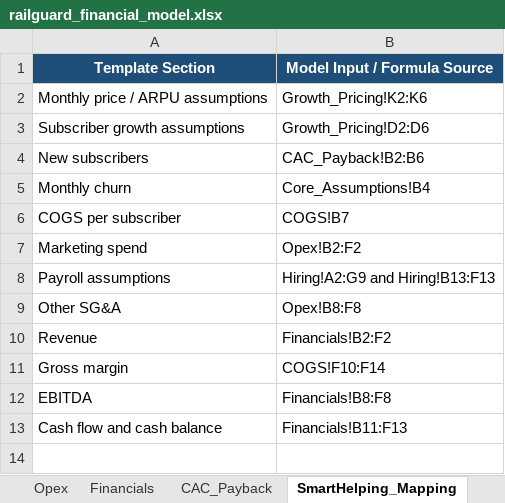
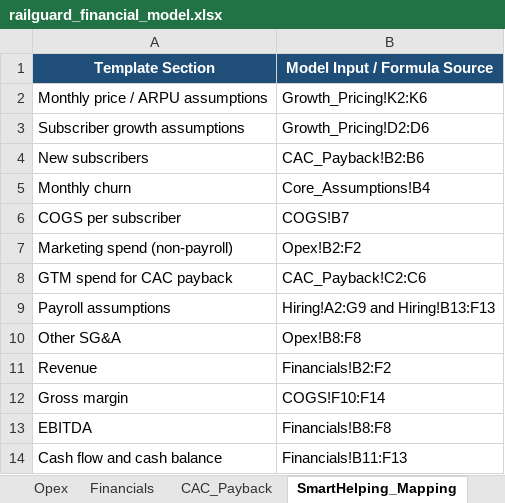
Before and after one commit to MadhavKanna/csc454-a5, an Excel workbook: railguard_financial_model.xlsx, sheet SmartHelping_Mapping, drawn as a sheet; values as stored, in another font and other column widths than the file's, no borders; the diff names each change by its address in the sheet, - before the commit and + after, or states it on an @@ line.

```diff
--- a/railguard_financial_model.xlsx (sheet SmartHelping_Mapping)
+++ b/railguard_financial_model.xlsx (sheet SmartHelping_Mapping)
-A7 (Template Section): Marketing spend
+A7 (Template Section): Marketing spend (non-payroll)
+row 8: GTM spend for CAC payback | CAC_Payback!C2:C6
```
Also changed, not shown: sheet Opex, sheet CAC_Payback, 3 other files.
